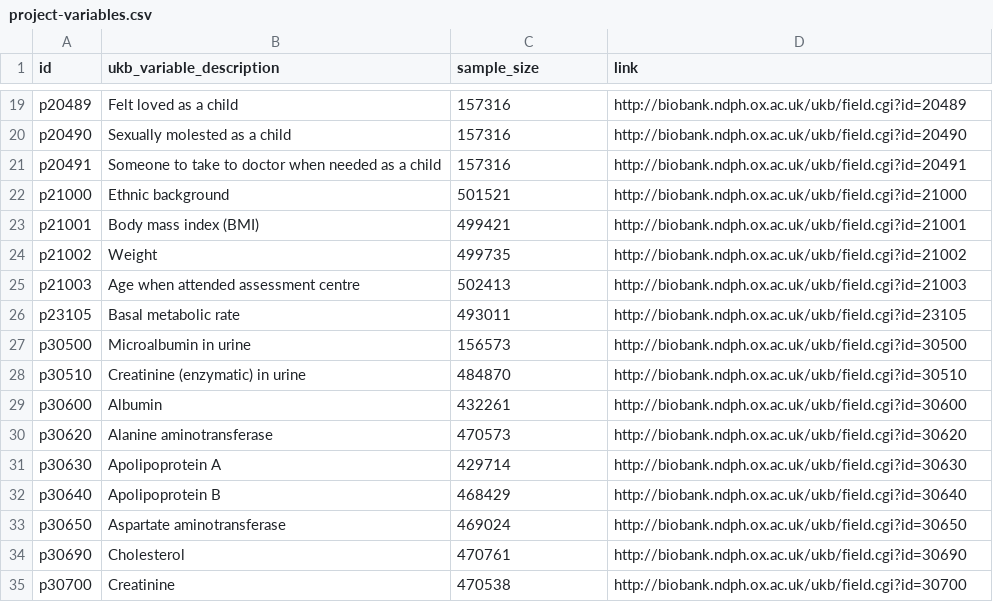
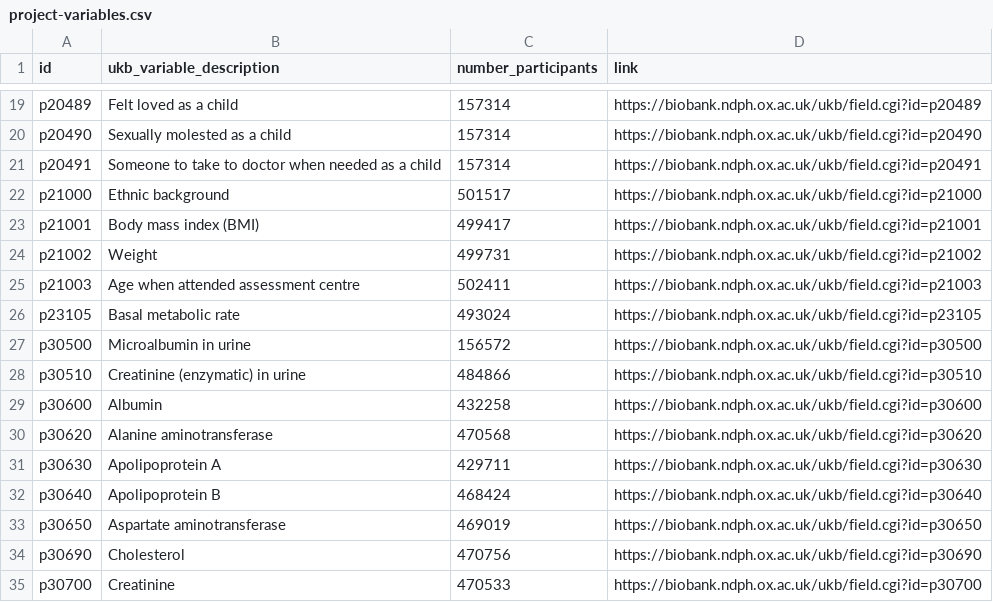
Before and after one commit to steno-aarhus/mesh, a CSV file: data-raw/project-variables.csv, drawn as a sheet; only a part is shown, gaps mark what is left out; the diff covers the shown part only; the diff names each change by its address in the sheet, - before the commit and + after, or states it on an @@ line.

Commit message:
use https for link

```diff
--- a/data-raw/project-variables.csv
+++ b/data-raw/project-variables.csv
-C1: sample_size
+C1: number_participants
-C19:C21 (number_participants): 157316
+C19:C21 (number_participants): 157314
-D19 (link): http://biobank.ndph.ox.ac.uk/ukb/field.cgi?id=20489
+D19 (link): https://biobank.ndph.ox.ac.uk/ukb/field.cgi?id=p20489
-D20 (link): http://biobank.ndph.ox.ac.uk/ukb/field.cgi?id=20490
+D20 (link): https://biobank.ndph.ox.ac.uk/ukb/field.cgi?id=p20490
-D21 (link): http://biobank.ndph.ox.ac.uk/ukb/field.cgi?id=20491
+D21 (link): https://biobank.ndph.ox.ac.uk/ukb/field.cgi?id=p20491
-C22 (number_participants): 501521
+C22 (number_participants): 501517
-D22 (link): http://biobank.ndph.ox.ac.uk/ukb/field.cgi?id=21000
+D22 (link): https://biobank.ndph.ox.ac.uk/ukb/field.cgi?id=p21000
-C23 (number_participants): 499421
+C23 (number_participants): 499417
-D23 (link): http://biobank.ndph.ox.ac.uk/ukb/field.cgi?id=21001
+D23 (link): https://biobank.ndph.ox.ac.uk/ukb/field.cgi?id=p21001
-C24 (number_participants): 499735
+C24 (number_participants): 499731
-D24 (link): http://biobank.ndph.ox.ac.uk/ukb/field.cgi?id=21002
+D24 (link): https://biobank.ndph.ox.ac.uk/ukb/field.cgi?id=p21002
-C25 (number_participants): 502413
+C25 (number_participants): 502411
-D25 (link): http://biobank.ndph.ox.ac.uk/ukb/field.cgi?id=21003
+D25 (link): https://biobank.ndph.ox.ac.uk/ukb/field.cgi?id=p21003
-C26 (number_participants): 493011
+C26 (number_participants): 493024
-D26 (link): http://biobank.ndph.ox.ac.uk/ukb/field.cgi?id=23105
+D26 (link): https://biobank.ndph.ox.ac.uk/ukb/field.cgi?id=p23105
-C27 (number_participants): 156573
+C27 (number_participants): 156572
-D27 (link): http://biobank.ndph.ox.ac.uk/ukb/field.cgi?id=30500
+D27 (link): https://biobank.ndph.ox.ac.uk/ukb/field.cgi?id=p30500
-C28 (number_participants): 484870
+C28 (number_participants): 484866
-D28 (link): http://biobank.ndph.ox.ac.uk/ukb/field.cgi?id=30510
+D28 (link): https://biobank.ndph.ox.ac.uk/ukb/field.cgi?id=p30510
-C29 (number_participants): 432261
+C29 (number_participants): 432258
-D29 (link): http://biobank.ndph.ox.ac.uk/ukb/field.cgi?id=30600
+D29 (link): https://biobank.ndph.ox.ac.uk/ukb/field.cgi?id=p30600
-C30 (number_participants): 470573
+C30 (number_participants): 470568
-D30 (link): http://biobank.ndph.ox.ac.uk/ukb/field.cgi?id=30620
+D30 (link): https://biobank.ndph.ox.ac.uk/ukb/field.cgi?id=p30620
-C31 (number_participants): 429714
+C31 (number_participants): 429711
-D31 (link): http://biobank.ndph.ox.ac.uk/ukb/field.cgi?id=30630
+D31 (link): https://biobank.ndph.ox.ac.uk/ukb/field.cgi?id=p30630
-C32 (number_participants): 468429
+C32 (number_participants): 468424
-D32 (link): http://biobank.ndph.ox.ac.uk/ukb/field.cgi?id=30640
+D32 (link): https://biobank.ndph.ox.ac.uk/ukb/field.cgi?id=p30640
-C33 (number_participants): 469024
+C33 (number_participants): 469019
-D33 (link): http://biobank.ndph.ox.ac.uk/ukb/field.cgi?id=30650
+D33 (link): https://biobank.ndph.ox.ac.uk/ukb/field.cgi?id=p30650
-C34 (number_participants): 470761
+C34 (number_participants): 470756
-D34 (link): http://biobank.ndph.ox.ac.uk/ukb/field.cgi?id=30690
+D34 (link): https://biobank.ndph.ox.ac.uk/ukb/field.cgi?id=p30690
-C35 (number_participants): 470538
+C35 (number_participants): 470533
-D35 (link): http://biobank.ndph.ox.ac.uk/ukb/field.cgi?id=30700
+D35 (link): https://biobank.ndph.ox.ac.uk/ukb/field.cgi?id=p30700
```
Also changed, not shown: 49 edited cells elsewhere in this file.
